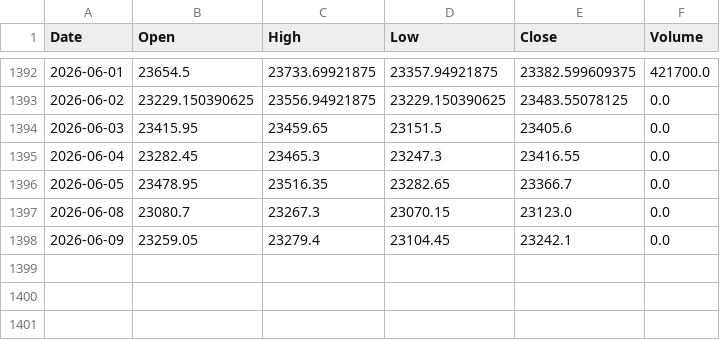
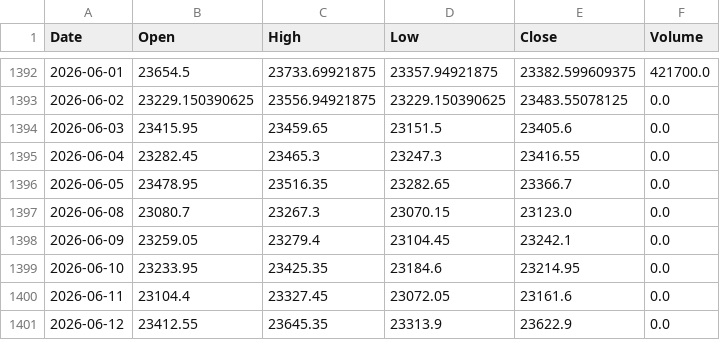
Before and after one commit to udaymanju91/nifty100-reporter, a CSV file: data/mh_idx_NIFTY_50.csv, drawn as a sheet; only a part is shown, gaps mark what is left out.

```diff
--- a/data/mh_idx_NIFTY_50.csv
+++ b/data/mh_idx_NIFTY_50.csv
@@ -1398 +1398,4 @@ Date,Open,High,Low,Close,Volume
 2026-06-09,23259.05,23279.4,23104.45,23242.1,0.0
+2026-06-10,23233.95,23425.35,23184.6,23214.95,0.0
+2026-06-11,23104.4,23327.45,23072.05,23161.6,0.0
+2026-06-12,23412.55,23645.35,23313.9,23622.9,0.0
```
Also changed, not shown: data/mh_idx_NIFTY_NEXT_50.csv, data/mh_vix_cache.csv, 6 other files.
